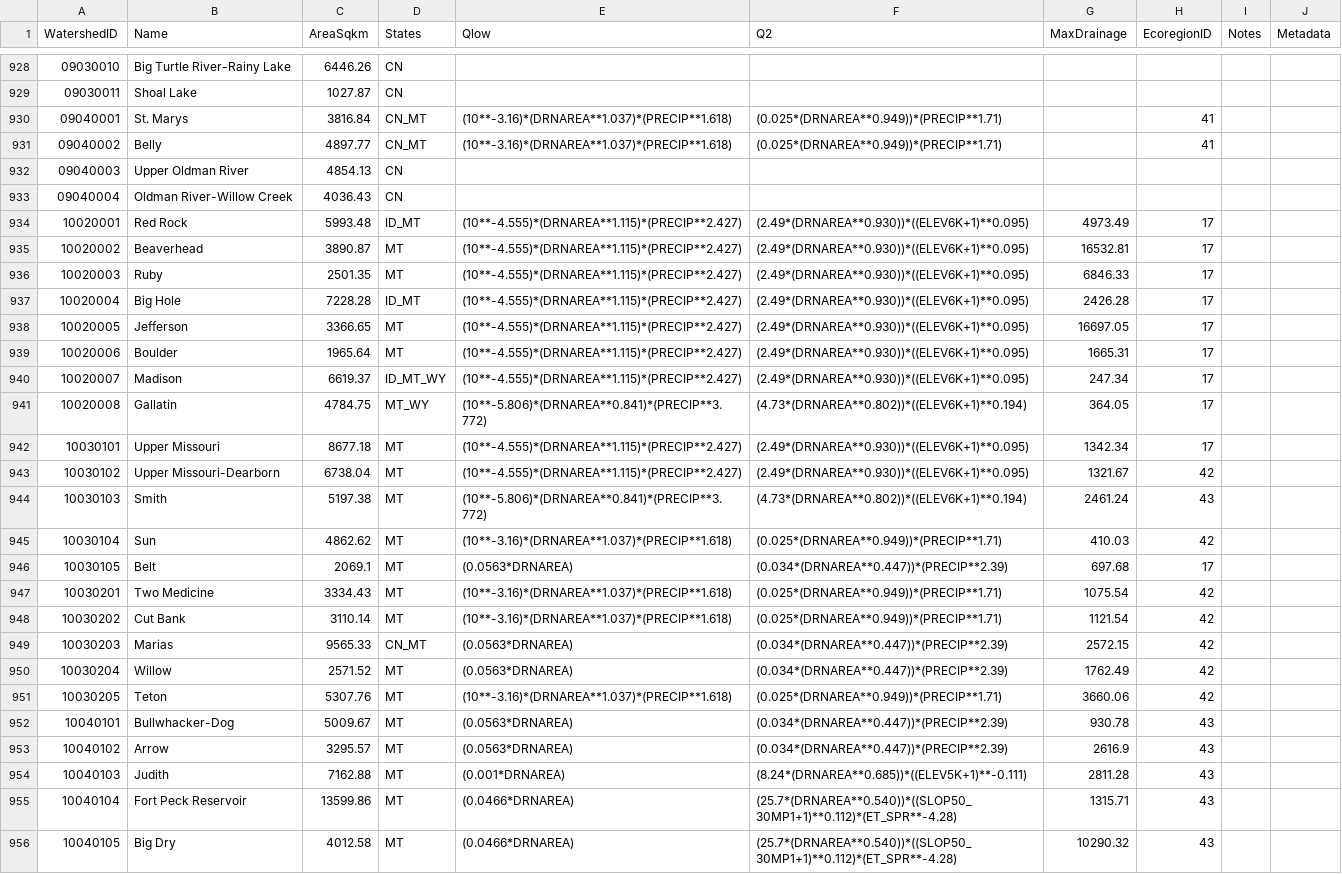
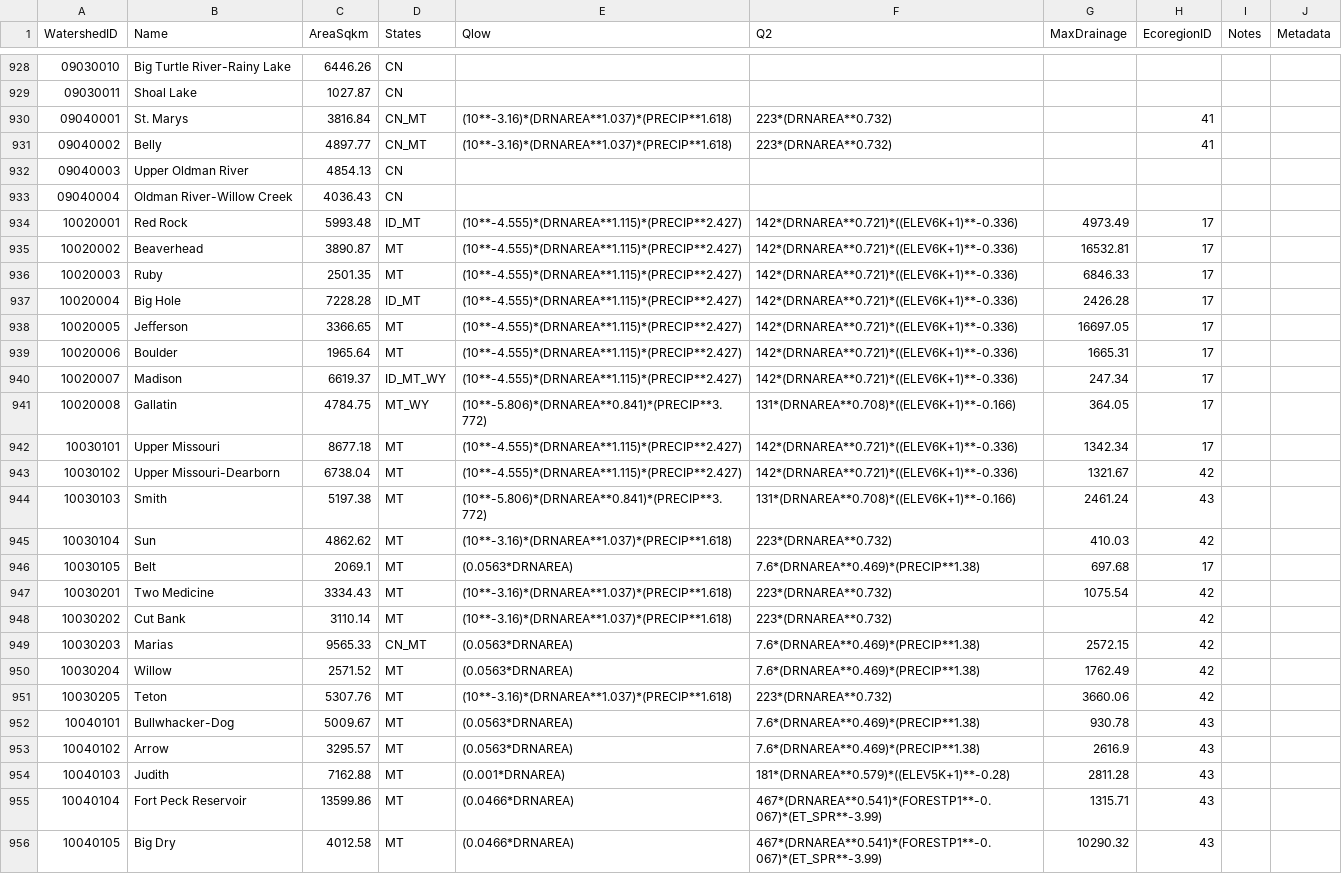
Before and after one commit to Riverscapes/riverscapes-tools, a CSV file: packages/brat/database/data/Watersheds.csv, drawn as a sheet; only a part is shown, gaps mark what is left out; the diff covers the shown part only; the diff names each change by its address in the sheet, - before the commit and + after, or states it on an @@ line.

Commit message:
updated brat hydro params

```diff
--- a/packages/brat/database/data/Watersheds.csv
+++ b/packages/brat/database/data/Watersheds.csv
-F930:F931 (Q2): (0.025*(DRNAREA**0.949))*(PRECIP**1.71)
+F930:F931 (Q2): 223*(DRNAREA**0.732)
-F934:F940 (Q2): (2.49*(DRNAREA**0.930))*((ELEV6K+1)**0.095)
+F934:F940 (Q2): 142*(DRNAREA**0.721)*((ELEV6K+1)**-0.336)
-F941 (Q2): (4.73*(DRNAREA**0.802))*((ELEV6K+1)**0.194)
+F941 (Q2): 131*(DRNAREA**0.708)*((ELEV6K+1)**-0.166)
-F942:F943 (Q2): (2.49*(DRNAREA**0.930))*((ELEV6K+1)**0.095)
+F942:F943 (Q2): 142*(DRNAREA**0.721)*((ELEV6K+1)**-0.336)
-F944 (Q2): (4.73*(DRNAREA**0.802))*((ELEV6K+1)**0.194)
+F944 (Q2): 131*(DRNAREA**0.708)*((ELEV6K+1)**-0.166)
-F945 (Q2): (0.025*(DRNAREA**0.949))*(PRECIP**1.71)
+F945 (Q2): 223*(DRNAREA**0.732)
-F946 (Q2): (0.034*(DRNAREA**0.447))*(PRECIP**2.39)
+F946 (Q2): 7.6*(DRNAREA**0.469)*(PRECIP**1.38)
-F947:F948 (Q2): (0.025*(DRNAREA**0.949))*(PRECIP**1.71)
+F947:F948 (Q2): 223*(DRNAREA**0.732)
-G948 (MaxDrainage): 1121.54
+G948 (MaxDrainage): (empty)
-F949:F950 (Q2): (0.034*(DRNAREA**0.447))*(PRECIP**2.39)
+F949:F950 (Q2): 7.6*(DRNAREA**0.469)*(PRECIP**1.38)
-F951 (Q2): (0.025*(DRNAREA**0.949))*(PRECIP**1.71)
+F951 (Q2): 223*(DRNAREA**0.732)
-F952:F953 (Q2): (0.034*(DRNAREA**0.447))*(PRECIP**2.39)
+F952:F953 (Q2): 7.6*(DRNAREA**0.469)*(PRECIP**1.38)
-F954 (Q2): (8.24*(DRNAREA**0.685))*((ELEV5K+1)**-0.111)
+F954 (Q2): 181*(DRNAREA**0.579)*((ELEV5K+1)**-0.28)
-F955:F956 (Q2): (25.7*(DRNAREA**0.540))*((SLOP50_30MP1+1)**0.112)*(ET_SPR**-4.28)
+F955:F956 (Q2): 467*(DRNAREA**0.541)*(FORESTP1**-0.067)*(ET_SPR**-3.99)
```
Also changed, not shown: 124 edited cells elsewhere in this file.
